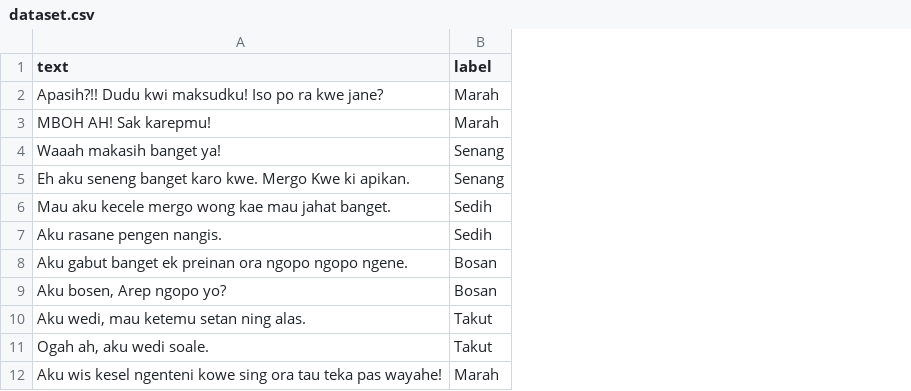
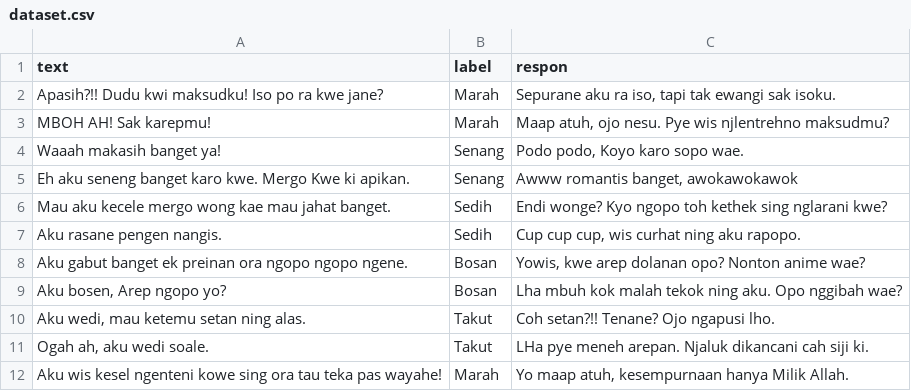
Before and after one commit to DimasBagusSusilo01/belajarAI, a CSV file: dataset.csv, drawn as a sheet; only a part is shown; the diff names each change by its address in the sheet, - before the commit and + after, or states it on an @@ line.

Commit message:
Nambah dataset

```diff
--- a/dataset.csv
+++ b/dataset.csv
+column C (respon), rows 2-12: Sepurane aku ra iso, tapi tak ewangi sak isoku. | Maap atuh, ojo nesu. Pye wis njlentrehno maksudmu? | Podo podo, Koyo karo sopo wae. | Awww romantis banget, awokawokawok | Endi wonge? Kyo ngopo toh kethek sing nglarani kwe? | Cup cup cup, wis curhat ning aku rapopo. | Yowis, kwe arep dolanan opo? Nonton anime wae? | Lha mbuh kok malah tekok ning aku. Opo nggibah wae? | Coh setan?!! Tenane? Ojo ngapusi lho. | LHa pye meneh arepan. Njaluk dikancani cah siji ki. | Yo maap atuh, kesempurnaan hanya Milik Allah.
```
